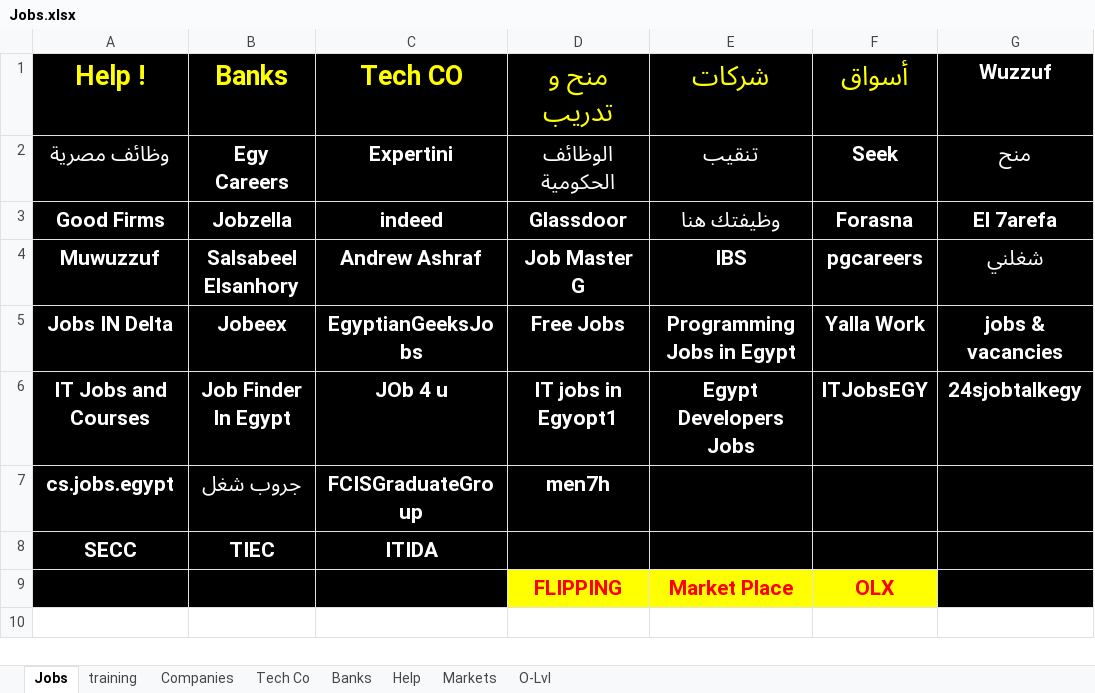
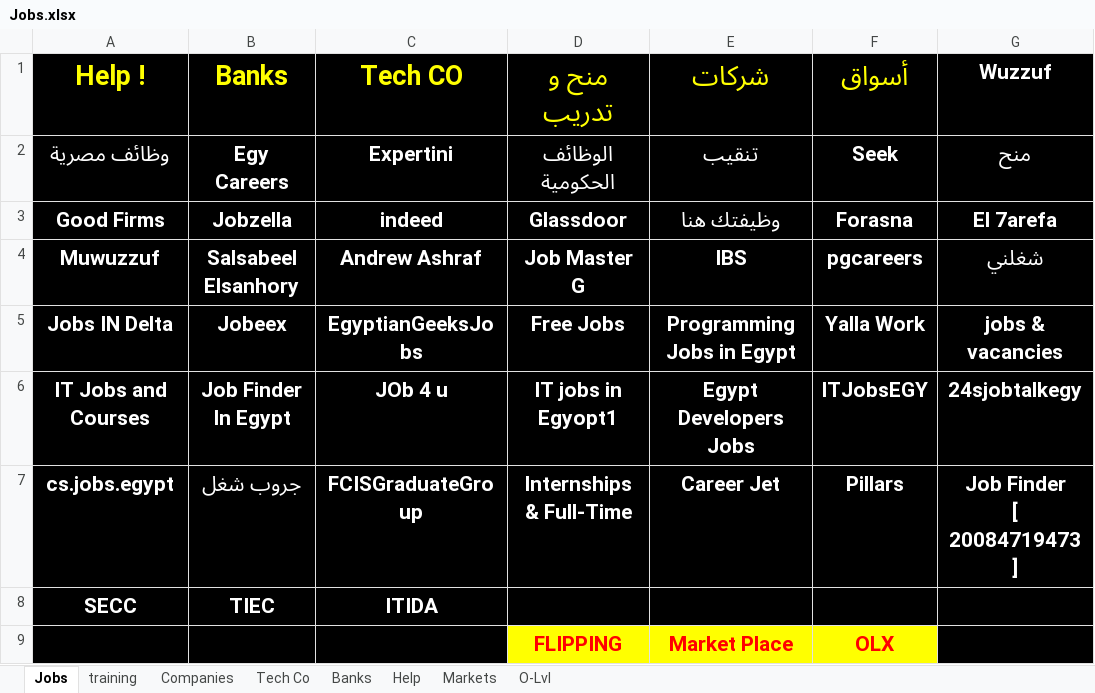
Before and after one commit to ibrahimahmed1998/QuickAccessv2, an Excel workbook: HTML/Jobs.xlsx, sheet Jobs, drawn as a sheet; only a part is shown; values as stored, in another font and other column widths than the file's, no borders; ↵ is a line break in a cell; the diff names each change by its address in the sheet, - before the commit and + after, or states it on an @@ line.

```diff
--- a/HTML/Jobs.xlsx (sheet Jobs)
+++ b/HTML/Jobs.xlsx (sheet Jobs)
-D7 (منح و تدريب): men7h
+D7 (منح و تدريب): Internships & Full-Time
-E7 (شركات): (empty)
+E7 (شركات): Career Jet
-F7 (أسواق): (empty)
+F7 (أسواق): Pillars
-G7 (Wuzzuf): (empty)
+G7 (Wuzzuf): Job Finder ↵ [ 20084719473 ]
```
Also changed, not shown: sheet Banks, sheet O-Lvl, HTML/111/Freelancer.xlsx, 49 other files.
